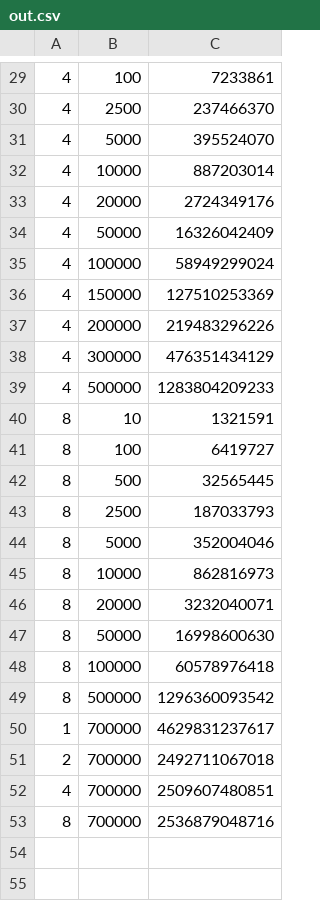
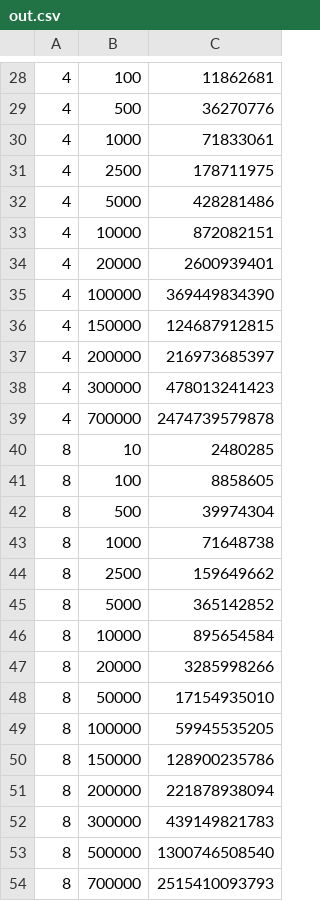
Before and after one commit to shangsuru/verifiable-lockmanager, a CSV file: demand-paging/evaluation/out.csv, drawn as a sheet; only a part is shown, gaps mark what is left out; removed rows and columns are numbered as before the commit, all else as after; the diff covers the shown part only; the diff names each change by its address in the sheet, - before the commit and + after, or states it on an @@ line.

```diff
--- a/demand-paging/evaluation/out.csv
+++ b/demand-paging/evaluation/out.csv
-C28: 7233861
+C28: 11862681
+row 29: 4 | 500 | 36270776
+row 30: 4 | 1000 | 71833061
-C31: 237466370
+C31: 178711975
-C32: 395524070
+C32: 428281486
-C33: 887203014
+C33: 872082151
-C34: 2724349176
+C34: 2600939401
-row 34: 4 | 50000 | 16326042409
-C35: 58949299024
+C35: 369449834390
-C36: 127510253369
+C36: 124687912815
-C37: 219483296226
+C37: 216973685397
-C38: 476351434129
+C38: 478013241423
-row 39: 4 | 500000 | 1283804209233
+row 39: 4 | 700000 | 2474739579878
-C40: 1321591
+C40: 2480285
-C41: 6419727
+C41: 8858605
-C42: 32565445
+C42: 39974304
+row 43: 8 | 1000 | 71648738
-C44: 187033793
+C44: 159649662
-C45: 352004046
+C45: 365142852
-C46: 862816973
+C46: 895654584
-C47: 3232040071
+C47: 3285998266
-C48: 16998600630
+C48: 17154935010
-C49: 60578976418
+C49: 59945535205
+row 50: 8 | 150000 | 128900235786
+row 51: 8 | 200000 | 221878938094
+row 52: 8 | 300000 | 439149821783
-C53: 1296360093542
+C53: 1300746508540
-row 50: 1 | 700000 | 4629831237617
-row 51: 2 | 700000 | 2492711067018
-row 52: 4 | 700000 | 2509607480851
-C54: 2536879048716
+C54: 2515410093793
```
Also changed, not shown: 3 added rows, 4 removed rows and 24 edited cells elsewhere in this file, insecure-lockmanager/evaluation/out.csv, 4 other files.
